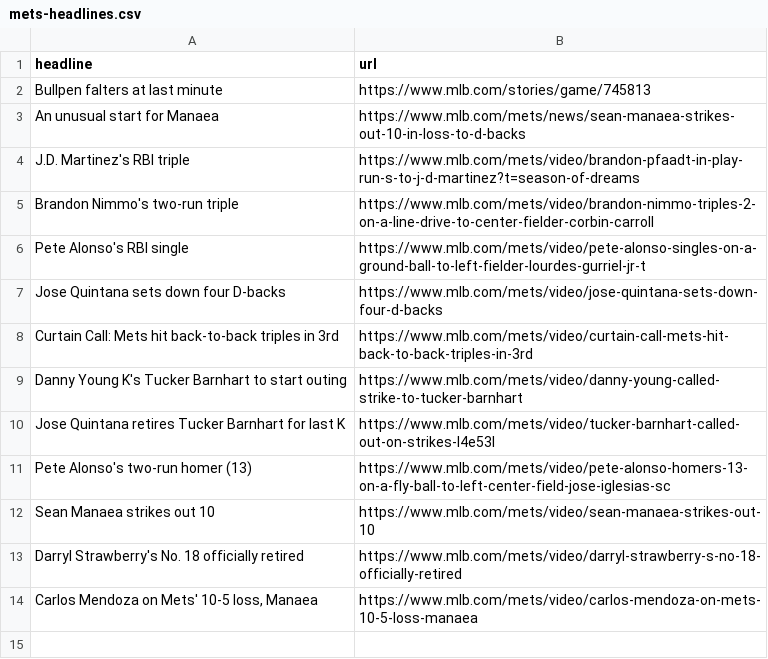
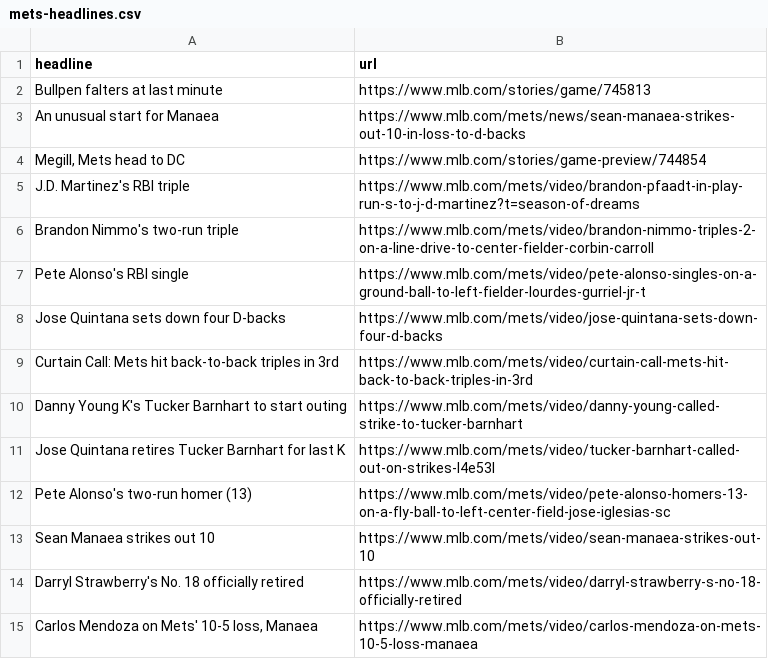
Before and after one commit to atd124/autoscraper-history-main, a CSV file: mets-headlines.csv, drawn as a sheet.

```diff
--- a/mets-headlines.csv
+++ b/mets-headlines.csv
@@ -3,2 +3,3 @@ Bullpen falters at last minute,https://www.mlb.com/stories/game/745813
 An unusual start for Manaea,https://www.mlb.com/mets/news/sean-manaea-strikes-out-10-in-loss-to-d-backs
+"Megill, Mets head to DC",https://www.mlb.com/stories/game-preview/744854
 J.D. Martinez's RBI triple,https://www.mlb.com/mets/video/brandon-pfaadt-in-play-run-s-to-j-d-martinez?t=season-of-dreams
```
